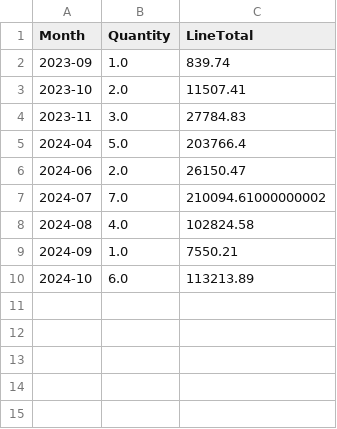
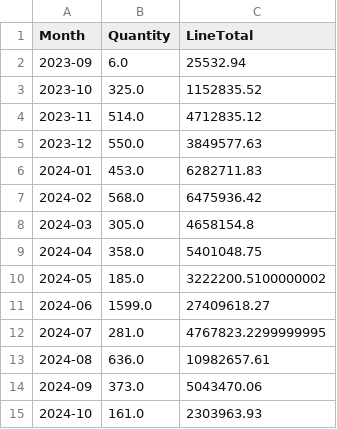
Before and after one commit to Braian29/compras_sap_business_one, a CSV file: data_outputs/creditnotes_summary.csv, drawn as a sheet.

```diff
--- a/data_outputs/creditnotes_summary.csv
+++ b/data_outputs/creditnotes_summary.csv
@@ -1,10 +1,15 @@
 Month,Quantity,LineTotal
-2023-09,1.0,839.74
-2023-10,2.0,11507.41
-2023-11,3.0,27784.83
-2024-04,5.0,203766.4
-2024-06,2.0,26150.47
-2024-07,7.0,210094.61000000002
-2024-08,4.0,102824.58
-2024-09,1.0,7550.21
-2024-10,6.0,113213.89
+2023-09,6.0,25532.94
+2023-10,325.0,1152835.52
+2023-11,514.0,4712835.12
+2023-12,550.0,3849577.63
+2024-01,453.0,6282711.83
+2024-02,568.0,6475936.42
+2024-03,305.0,4658154.8
+2024-04,358.0,5401048.75
+2024-05,185.0,3222200.5100000002
+2024-06,1599.0,27409618.27
+2024-07,281.0,4767823.2299999995
+2024-08,636.0,10982657.61
+2024-09,373.0,5043470.06
+2024-10,161.0,2303963.93
```
Also changed, not shown: data_outputs/invoices_summary.csv, data_outputs/stock_y_ventas_por_subgrupo.csv, 23 other files.
